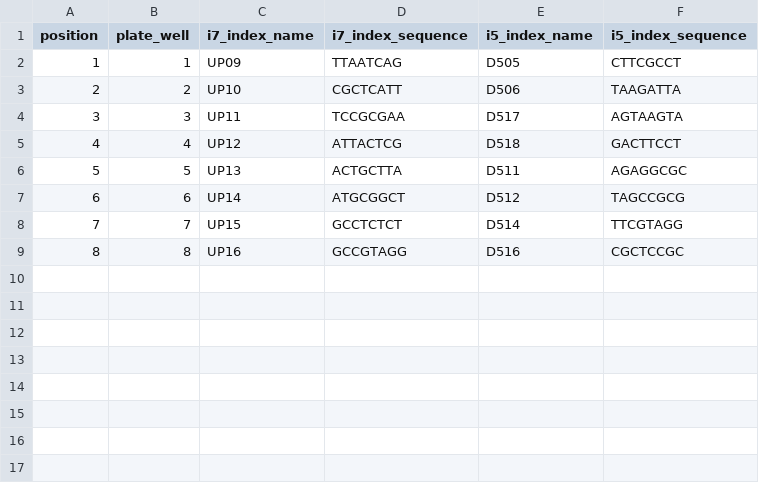
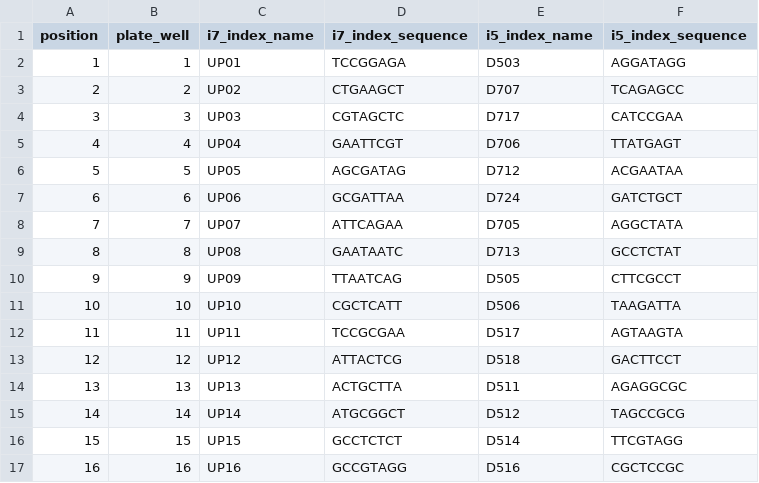
Before and after one commit to AWGL/auto_qc, a TSV file: sample_sheet/index_files/ctDNA_indexes.tsv, drawn as a sheet.

```diff
--- a/sample_sheet/index_files/ctDNA_indexes.tsv
+++ b/sample_sheet/index_files/ctDNA_indexes.tsv
@@ -1,9 +1,17 @@
 position	plate_well	i7_index_name	i7_index_sequence	i5_index_name	i5_index_sequence
-1	1	UP09	TTAATCAG	D505	CTTCGCCT
-2	2	UP10	CGCTCATT	D506	TAAGATTA
-3	3	UP11	TCCGCGAA	D517	AGTAAGTA
-4	4	UP12	ATTACTCG	D518	GACTTCCT
-5	5	UP13	ACTGCTTA	D511	AGAGGCGC
-6	6	UP14	ATGCGGCT	D512	TAGCCGCG
-7	7	UP15	GCCTCTCT	D514	TTCGTAGG
-8	8	UP16	GCCGTAGG	D516	CGCTCCGC
+1	1	UP01	TCCGGAGA	D503	AGGATAGG
+2	2	UP02	CTGAAGCT	D707	TCAGAGCC
+3	3	UP03	CGTAGCTC	D717	CATCCGAA
+4	4	UP04	GAATTCGT	D706	TTATGAGT
+5	5	UP05	AGCGATAG	D712	ACGAATAA
+6	6	UP06	GCGATTAA	D724	GATCTGCT
+7	7	UP07	ATTCAGAA	D705	AGGCTATA
+8	8	UP08	GAATAATC	D713	GCCTCTAT
+9	9	UP09	TTAATCAG	D505	CTTCGCCT
+10	10	UP10	CGCTCATT	D506	TAAGATTA
+11	11	UP11	TCCGCGAA	D517	AGTAAGTA
+12	12	UP12	ATTACTCG	D518	GACTTCCT
+13	13	UP13	ACTGCTTA	D511	AGAGGCGC
+14	14	UP14	ATGCGGCT	D512	TAGCCGCG
+15	15	UP15	GCCTCTCT	D514	TTCGTAGG
+16	16	UP16	GCCGTAGG	D516	CGCTCCGC
```
Also changed, not shown: sample_sheet/samplesheet_headers/ctDNA_header.csv, 1 other file.
